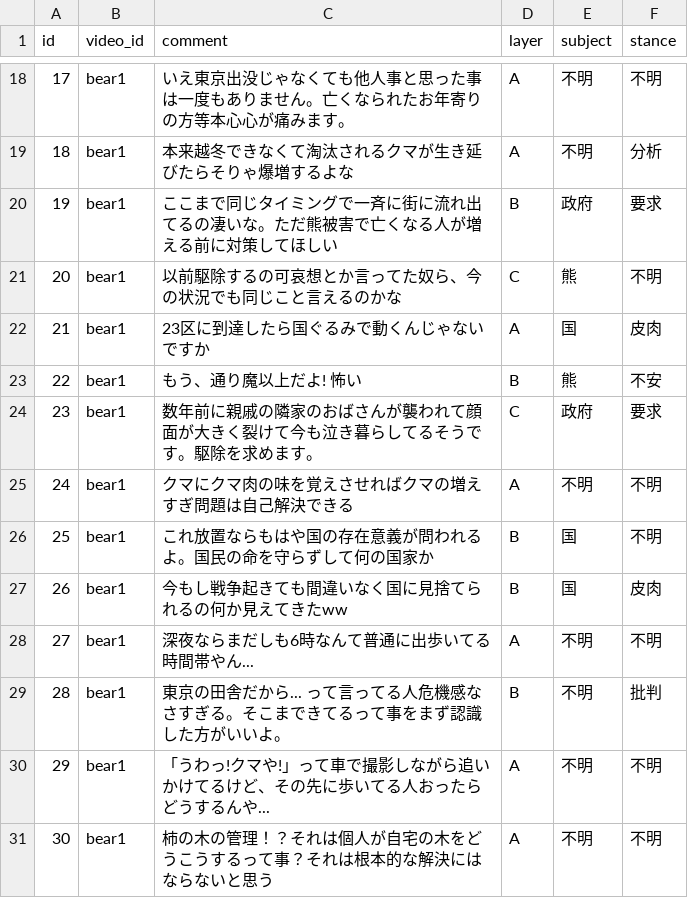
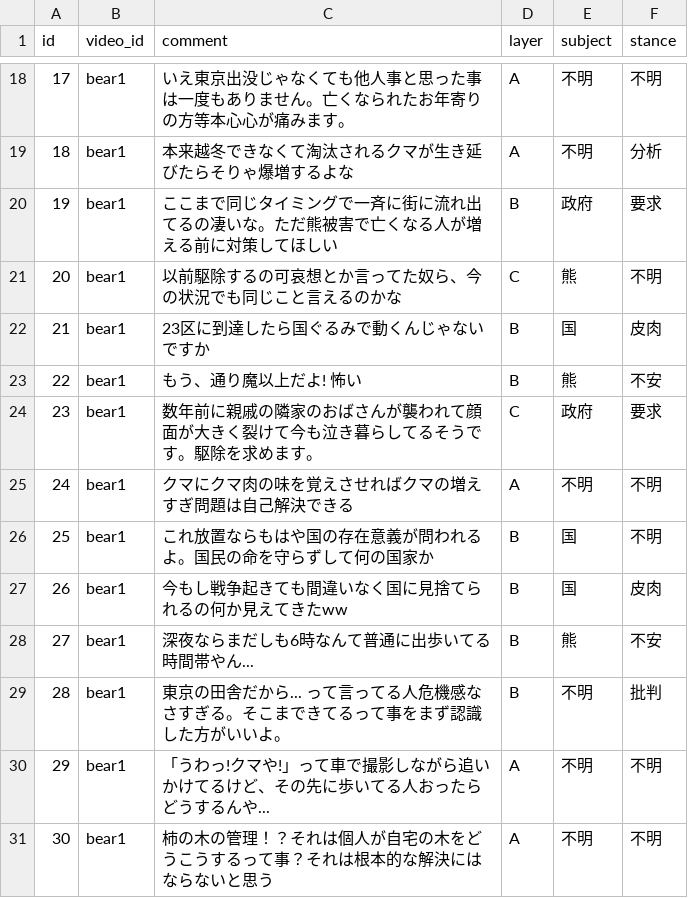
Before and after one commit to ao-labs-123/layered-communication-framework, a CSV file: data/analysis_output.csv, drawn as a sheet; only a part is shown, gaps mark what is left out.

```diff
--- a/data/analysis_output.csv
+++ b/data/analysis_output.csv
@@ -21,3 +21,3 @@
 20,bear1,以前駆除するの可哀想とか言ってた奴ら、今の状況でも同じこと言えるのかな,C,熊,不明
-21,bear1,23区に到達したら国ぐるみで動くんじゃないですか,A,国,皮肉
+21,bear1,23区に到達したら国ぐるみで動くんじゃないですか,B,国,皮肉
 22,bear1,もう、通り魔以上だよ! 怖い,B,熊,不安
@@ -27,3 +27,3 @@
 26,bear1,今もし戦争起きても間違いなく国に見捨てられるの何か見えてきたww,B,国,皮肉
-27,bear1,深夜ならまだしも6時なんて普通に出歩いてる時間帯やん...,A,不明,不明
+27,bear1,深夜ならまだしも6時なんて普通に出歩いてる時間帯やん...,B,熊,不安
 28,bear1,東京の田舎だから... って言ってる人危機感なさすぎる。そこまできてるって事をまず認識した方がいいよ。,B,不明,批判
```
Also changed, not shown: 1 other file.
